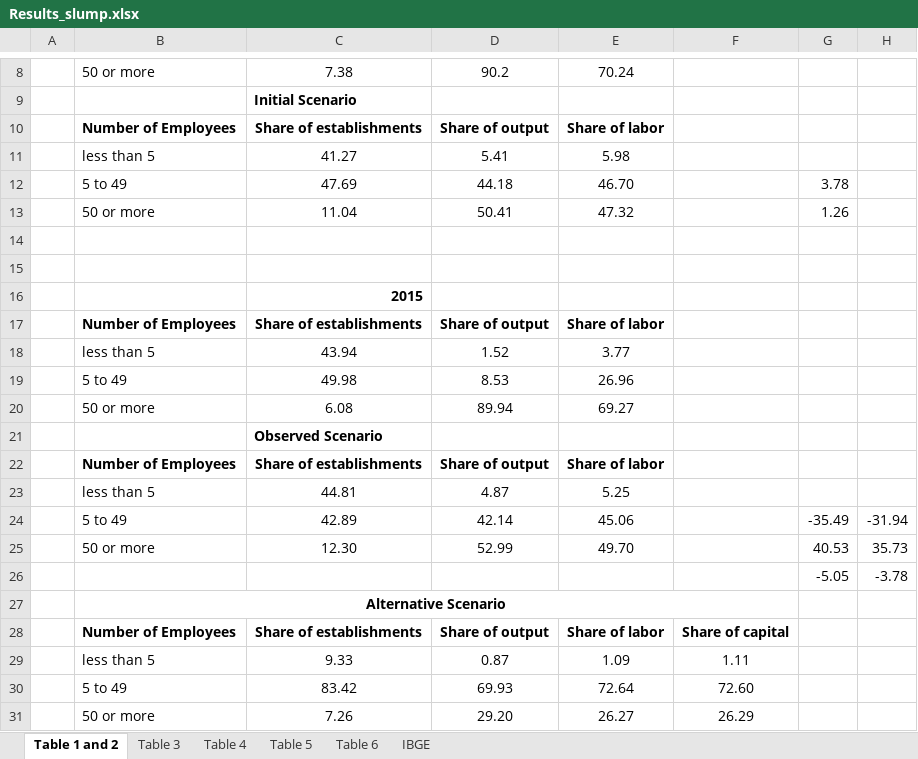
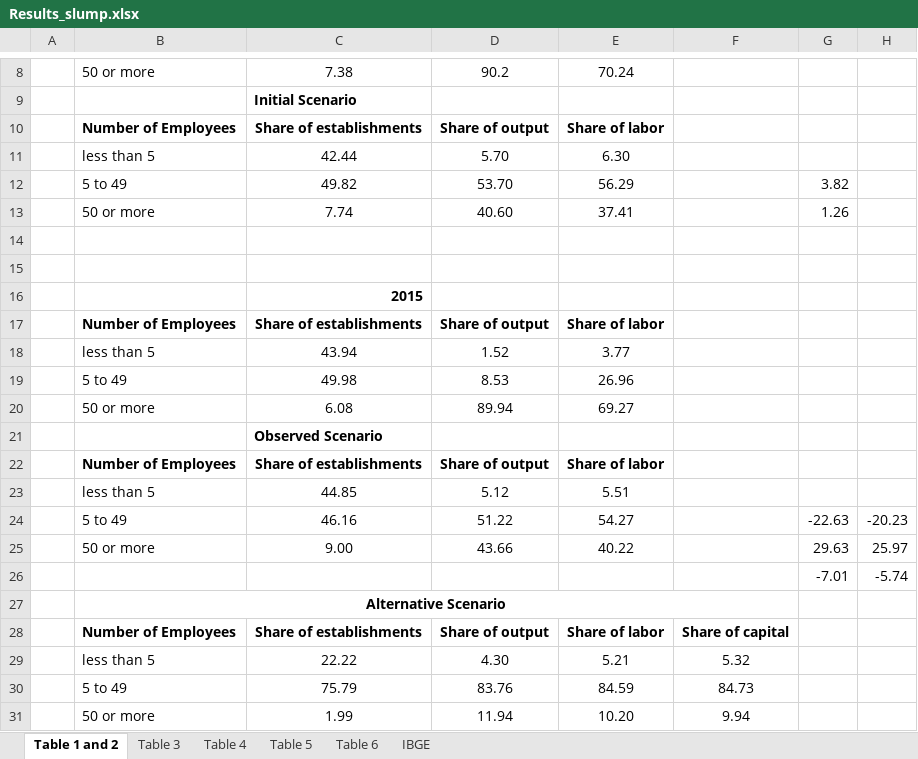
Before and after one commit to manfredinid/Matlab-Codes, an Excel workbook: Extended_Model/Results_slump.xlsx, sheet Table 1 and 2, drawn as a sheet; only a part is shown, gaps mark what is left out; values as stored, in another font and other column widths than the file's, no borders; removed rows and columns are numbered as before the commit, all else as after; the diff names each change by its address in the sheet, - before the commit and + after, or states it on an @@ line.

```diff
--- a/Extended_Model/Results_slump.xlsx (sheet Table 1 and 2)
+++ b/Extended_Model/Results_slump.xlsx (sheet Table 1 and 2)
-row 11:  | less than 5 | 41.27 | 5.41 | 5.98
-row 12:  | 5 to 49 | 47.69 | 44.18 | 46.70 |  | 3.78
-row 13:  | 50 or more | 11.04 | 50.41 | 47.32 |  | 1.26
+row 11:  | less than 5 | 42.44 | 5.70 | 6.30
+row 12:  | 5 to 49 | 49.82 | 53.70 | 56.29 |  | 3.82
+row 13:  | 50 or more | 7.74 | 40.60 | 37.41 |  | 1.26
-row 23:  | less than 5 | 44.81 | 4.87 | 5.25
-row 24:  | 5 to 49 | 42.89 | 42.14 | 45.06 |  | -35.49 | -31.94
-row 25:  | 50 or more | 12.30 | 52.99 | 49.70 |  | 40.53 | 35.73
-row 26:  |  |  |  |  |  | -5.05 | -3.78
+row 23:  | less than 5 | 44.85 | 5.12 | 5.51
+row 24:  | 5 to 49 | 46.16 | 51.22 | 54.27 |  | -22.63 | -20.23
+row 25:  | 50 or more | 9.00 | 43.66 | 40.22 |  | 29.63 | 25.97
+row 26:  |  |  |  |  |  | -7.01 | -5.74
-row 29:  | less than 5 | 9.33 | 0.87 | 1.09 | 1.11
-row 30:  | 5 to 49 | 83.42 | 69.93 | 72.64 | 72.60
-row 31:  | 50 or more | 7.26 | 29.20 | 26.27 | 26.29
+row 29:  | less than 5 | 22.22 | 4.30 | 5.21 | 5.32
+row 30:  | 5 to 49 | 75.79 | 83.76 | 84.59 | 84.73
+row 31:  | 50 or more | 1.99 | 11.94 | 10.20 | 9.94
```
Also changed, not shown: sheet Table 3, sheet Table 4, sheet Table 6, sheet Table 5.
